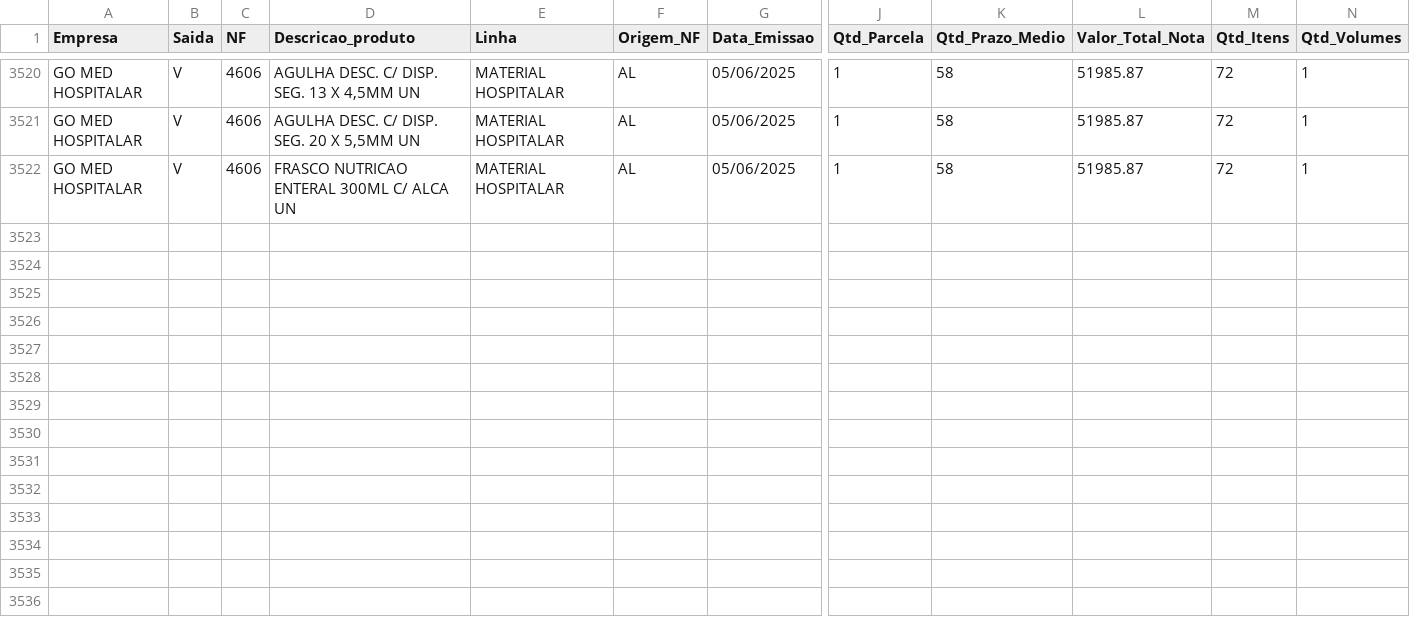
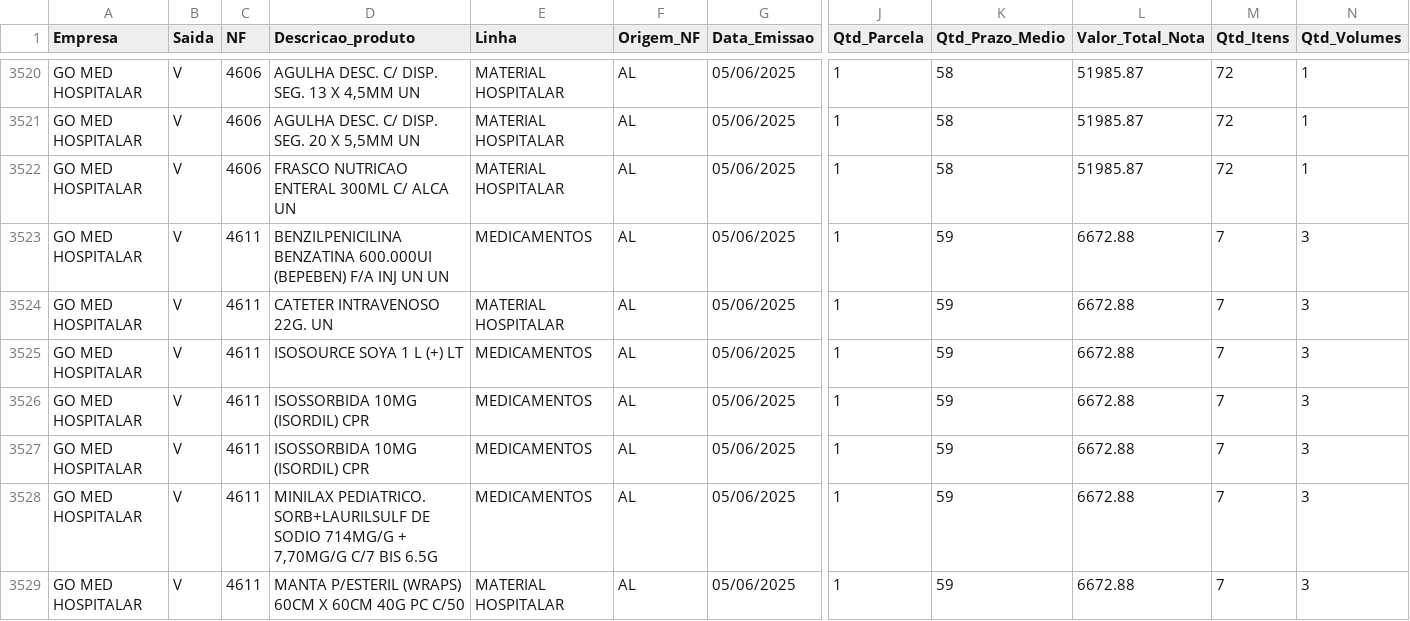
Before and after one commit to GitService4Com/go-saude-tv, a CSV file: df_vendas.csv, drawn as a sheet; only a part is shown, gaps mark what is left out; rows hold the shown columns only; the diff names each change by its address in the sheet, - before the commit and + after, or states it on an @@ line.

Commit message:
Add files via upload

```diff
--- a/df_vendas.csv
+++ b/df_vendas.csv
+row 3523: GO MED HOSPITALAR | V | 4611 | BENZILPENICILINA BENZATINA 600.000UI (BEPEBEN) F/A INJ UN UN | MEDICAMENTOS | AL | 05/06/2025 | 1 | 59 | 6672.88 | 7 | 3
+row 3524: GO MED HOSPITALAR | V | 4611 | CATETER INTRAVENOSO 22G. UN | MATERIAL HOSPITALAR | AL | 05/06/2025 | 1 | 59 | 6672.88 | 7 | 3
+row 3525: GO MED HOSPITALAR | V | 4611 | ISOSOURCE SOYA 1 L (+) LT | MEDICAMENTOS | AL | 05/06/2025 | 1 | 59 | 6672.88 | 7 | 3
+row 3526: GO MED HOSPITALAR | V | 4611 | ISOSSORBIDA 10MG (ISORDIL) CPR | MEDICAMENTOS | AL | 05/06/2025 | 1 | 59 | 6672.88 | 7 | 3
+row 3527: GO MED HOSPITALAR | V | 4611 | ISOSSORBIDA 10MG (ISORDIL) CPR | MEDICAMENTOS | AL | 05/06/2025 | 1 | 59 | 6672.88 | 7 | 3
+row 3528: GO MED HOSPITALAR | V | 4611 | MINILAX PEDIATRICO. SORB+LAURILSULF DE SODIO 714MG/G + 7,70MG/G C/7 BIS 6.5G | MEDICAMENTOS | AL | 05/06/2025 | 1 | 59 | 6672.88 | 7 | 3
+row 3529: GO MED HOSPITALAR | V | 4611 | MANTA P/ESTERIL (WRAPS) 60CM X 60CM 40G PC C/50 | MATERIAL HOSPITALAR | AL | 05/06/2025 | 1 | 59 | 6672.88 | 7 | 3
```
